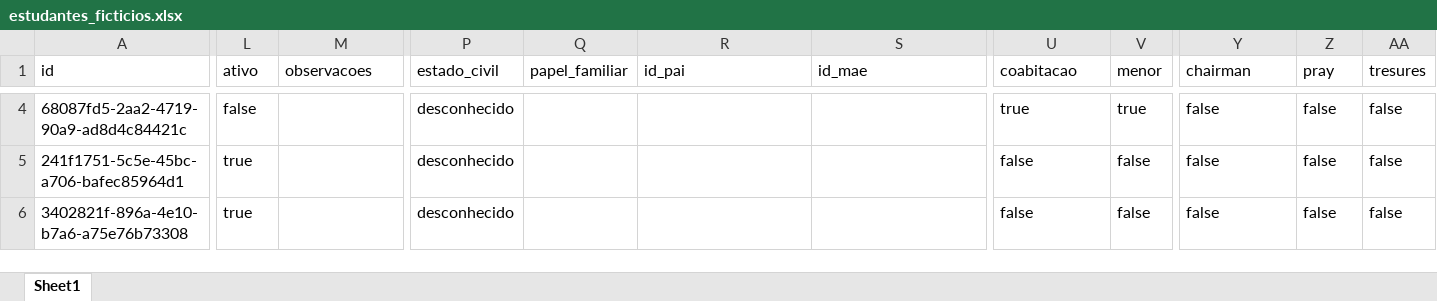
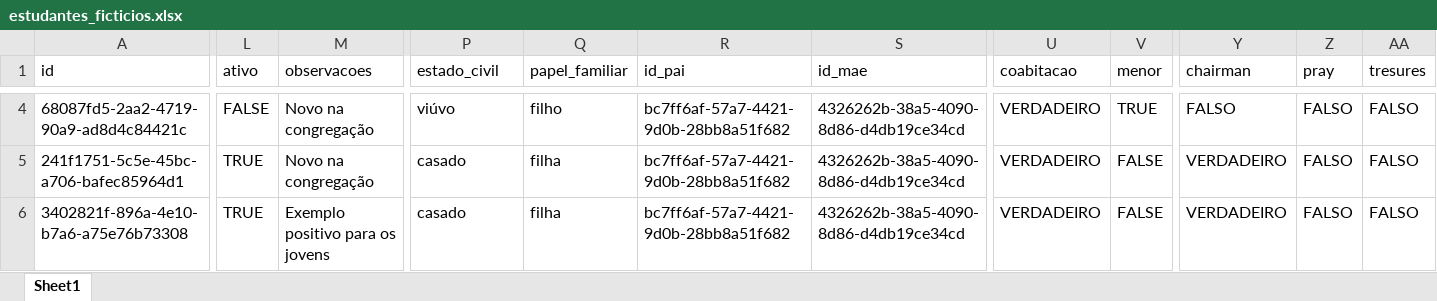
Before and after one commit to RobertoAraujoSilva/sua-parte, an Excel workbook: docs/Oficial/estudantes_ficticios.xlsx, sheet Sheet1, drawn as a sheet; only a part is shown, gaps mark what is left out; values as stored, in another font and other column widths than the file's, no cell formats; the diff covers the shown part only; the diff names each change by its address in the sheet, - before the commit and + after, or states it on an @@ line.

```diff
--- a/docs/Oficial/estudantes_ficticios.xlsx (sheet Sheet1)
+++ b/docs/Oficial/estudantes_ficticios.xlsx (sheet Sheet1)
-L4 (ativo): false
+L4 (ativo): FALSE
-M4:M5 (observacoes): (empty)
+M4:M5 (observacoes): Novo na congregação
-P4 (estado_civil): desconhecido
+P4 (estado_civil): viúvo
-Q4 (papel_familiar): (empty)
+Q4 (papel_familiar): filho
-R4:R6 (id_pai): (empty)
+R4:R6 (id_pai): bc7ff6af-57a7-4421-9d0b-28bb8a51f682
-S4:S6 (id_mae): (empty)
+S4:S6 (id_mae): 4326262b-38a5-4090-8d86-d4db19ce34cd
-U4 (coabitacao): true
+U4 (coabitacao): VERDADEIRO
-V4 (menor): true
+V4 (menor): TRUE
-Y4 (chairman): false
+Y4 (chairman): FALSO
-Z4:Z6 (pray): false
+Z4:Z6 (pray): FALSO
-AA4:AA6 (tresures): false
+AA4:AA6 (tresures): FALSO
-L5:L6 (ativo): true
+L5:L6 (ativo): TRUE
-P5:P6 (estado_civil): desconhecido
+P5:P6 (estado_civil): casado
-Q5:Q6 (papel_familiar): (empty)
+Q5:Q6 (papel_familiar): filha
-U5:U6 (coabitacao): false
+U5:U6 (coabitacao): VERDADEIRO
-V5:V6 (menor): false
+V5:V6 (menor): FALSE
-Y5:Y6 (chairman): false
+Y5:Y6 (chairman): VERDADEIRO
-M6 (observacoes): (empty)
+M6 (observacoes): Exemplo positivo para os jovens
```
Also changed, not shown: 1743 edited cells elsewhere in this sheet, cell formats, 4 other files.
